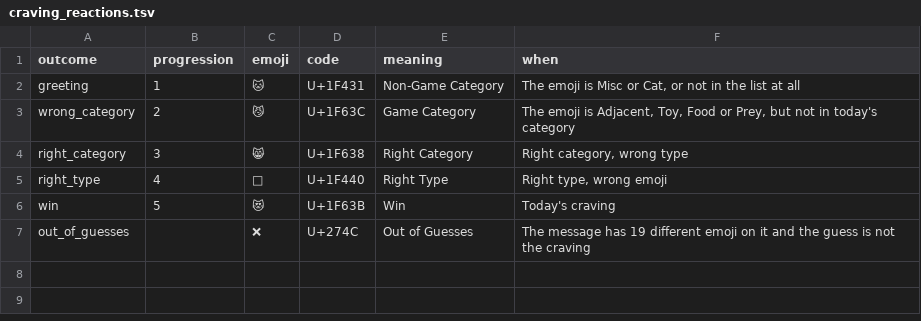
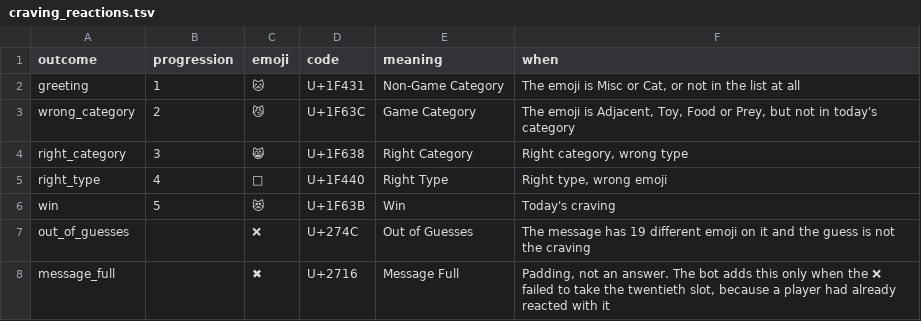
Before and after one commit to kelseybooth/halloween-in-june, a TSV file: creative content/craving_reactions.tsv, drawn as a sheet.

```diff
--- a/creative content/craving_reactions.tsv
+++ b/creative content/craving_reactions.tsv
@@ -7 +7,2 @@ win	5	😻	U+1F63B	Win	Today's craving
 out_of_guesses		❌	U+274C	Out of Guesses	The message has 19 different emoji on it and the guess is not the craving
+message_full		✖	U+2716	Message Full	Padding, not an answer. The bot adds this only when the ❌ failed to take the twentieth slot, because a player had already reacted with it
```
Also changed, not shown: creative content/achievements.tsv, creative content/emoji-catalogue-v18.csv, 10 other files.
